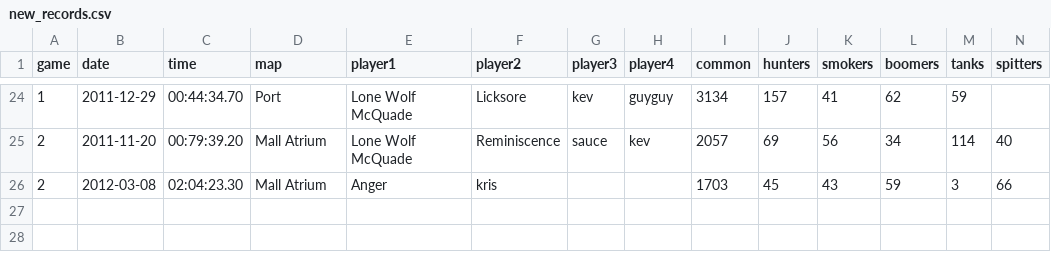
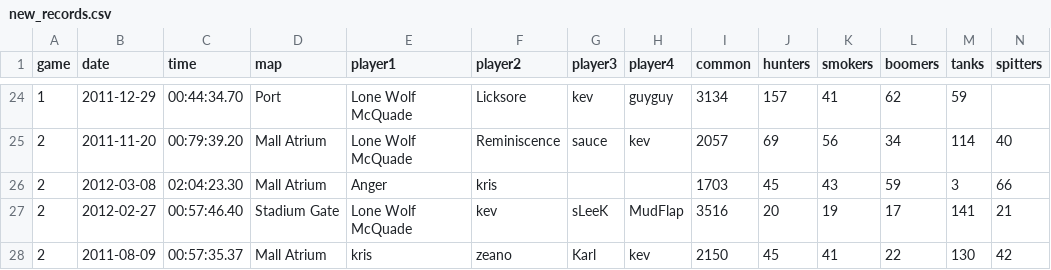
Before and after one commit to guyguydead/left4dead, a CSV file: new_records.csv, drawn as a sheet; only a part is shown, gaps mark what is left out; rows hold the shown columns only; the diff names each change by its address in the sheet, - before the commit and + after, or states it on an @@ line.

```diff
--- a/new_records.csv
+++ b/new_records.csv
+row 27: 2 | 2012-02-27 | 00:57:46.40 | Stadium Gate | Lone Wolf McQuade | kev | sLeeK | MudFlap | 3516 | 20 | 19 | 17 | 141 | 21
+row 28: 2 | 2011-08-09 | 00:57:35.37 | Mall Atrium | kris | zeano | Karl | kev | 2150 | 45 | 41 | 22 | 130 | 42
```
Also changed, not shown: 2 other files.
